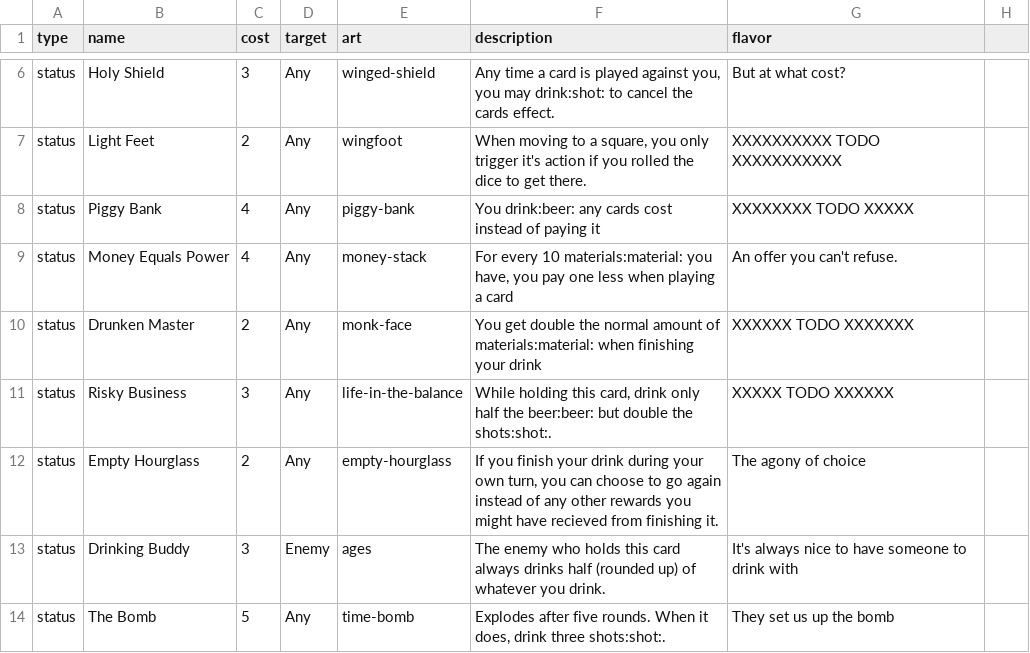
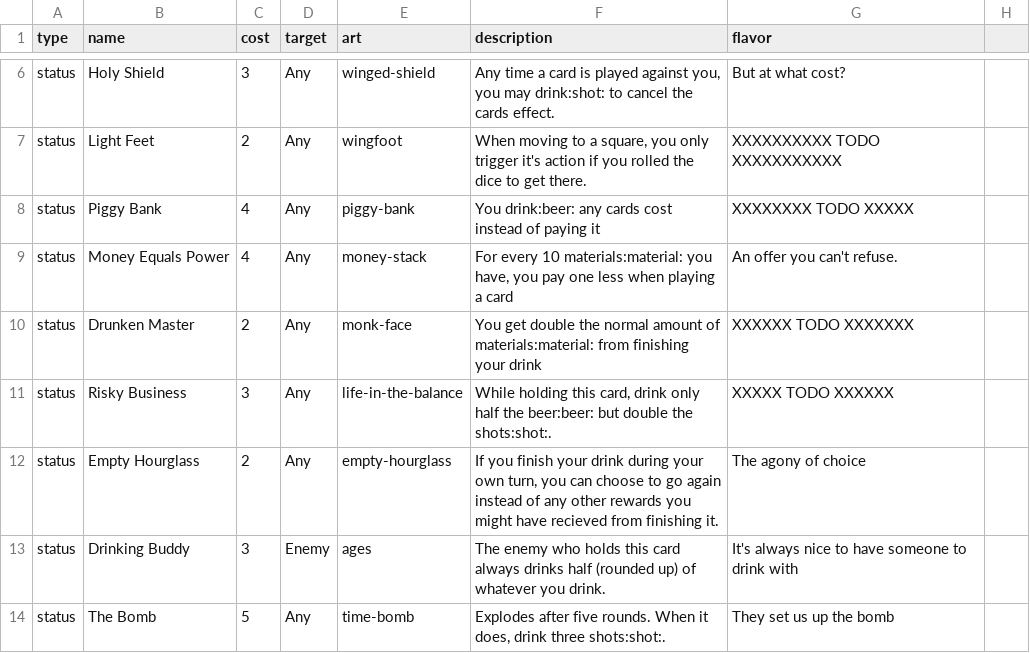
Before and after one commit to Qgel/FratAttack, a CSV file: cards/data/action.csv, drawn as a sheet; only a part is shown, gaps mark what is left out.

Commit message:
Drunken Master update

```diff
--- a/cards/data/action.csv
+++ b/cards/data/action.csv
@@ -9,3 +9,3 @@ status, Piggy Bank, 4, Any, piggy-bank, You drink:beer: any cards cost instead o
 status, Money Equals Power, 4, Any, money-stack,"For every 10 materials:material: you have, you pay one less when playing a card", An offer you can't refuse.
-status, Drunken Master, 2, Any, monk-face, You get double the normal amount of materials:material: when finishing your drink,XXXXXX TODO XXXXXXX
+status, Drunken Master, 2, Any, monk-face, You get double the normal amount of materials:material: from finishing your drink,XXXXXX TODO XXXXXXX
 status, Risky Business, 3, Any,life-in-the-balance,"While holding this card, drink only half the beer:beer: but double the shots:shot:.", XXXXX TODO XXXXXX
```
